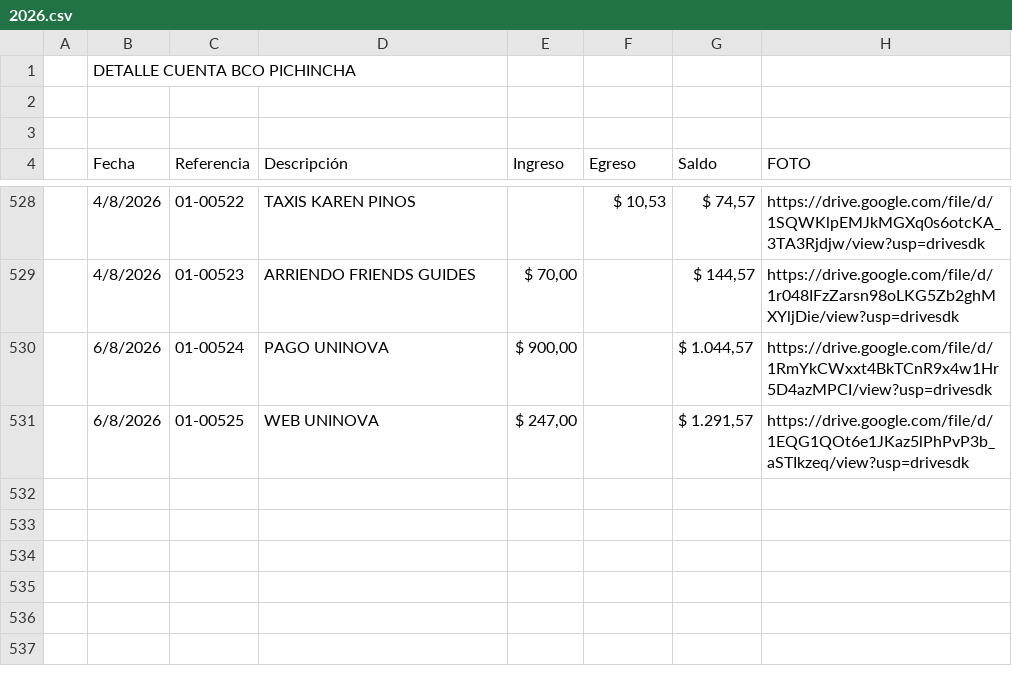
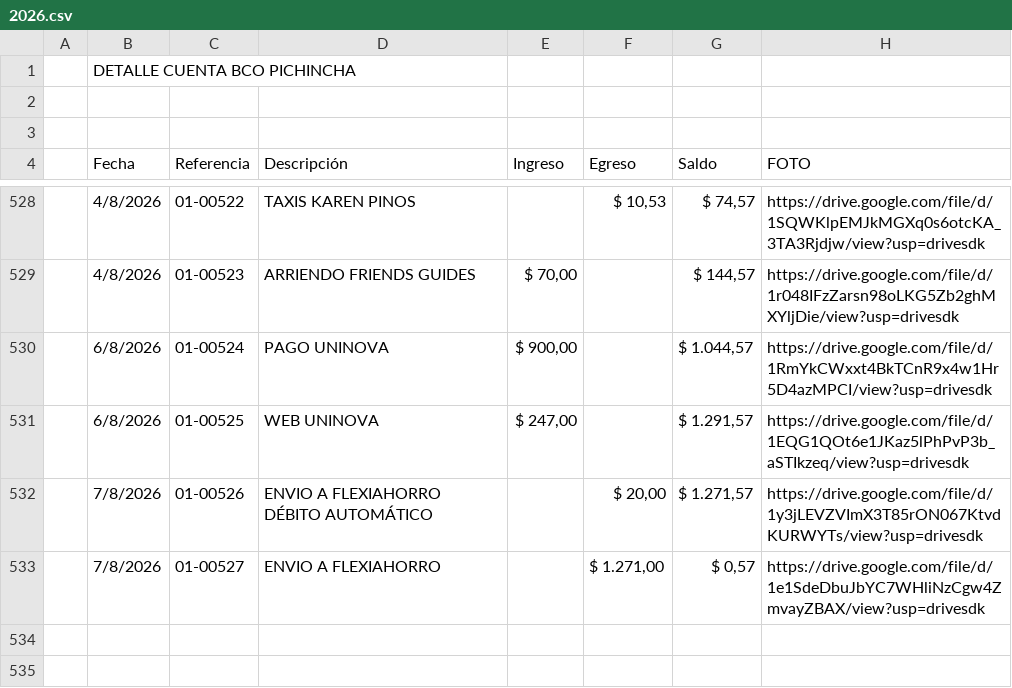
Before and after one commit to fvayas/finanzas-agencia, a CSV file: 2026.csv, drawn as a sheet; only a part is shown, gaps mark what is left out; the shorter side is filled out with more unchanged rows.

```diff
--- a/2026.csv
+++ b/2026.csv
@@ -531,4 +531,4 @@
 ,6/8/2026,  01-00525,WEB UNINOVA," $ 247,00 ",," $ 1.291,57 ",https://drive.google.com/file/d/1EQG1QOt6e1JKaz5lPhPvP3b_aSTIkzeq/view?usp=drivesdk
-,,,,,,,
-,,,,,,,
+,7/8/2026,  01-00526,ENVIO A FLEXIAHORRO DÉBITO AUTOMÁTICO,," $ 20,00 "," $ 1.271,57 ",https://drive.google.com/file/d/1y3jLEVZVImX3T85rON067KtvdKURWYTs/view?usp=drivesdk
+,7/8/2026,  01-00527,ENVIO A FLEXIAHORRO,," $ 1.271,00 "," $ 0,57 ",https://drive.google.com/file/d/1e1SdeDbuJbYC7WHliNzCgw4ZmvayZBAX/view?usp=drivesdk
 ,,,,,,,
```
Also changed, not shown: movimientos_2026.csv, 3 other files.
